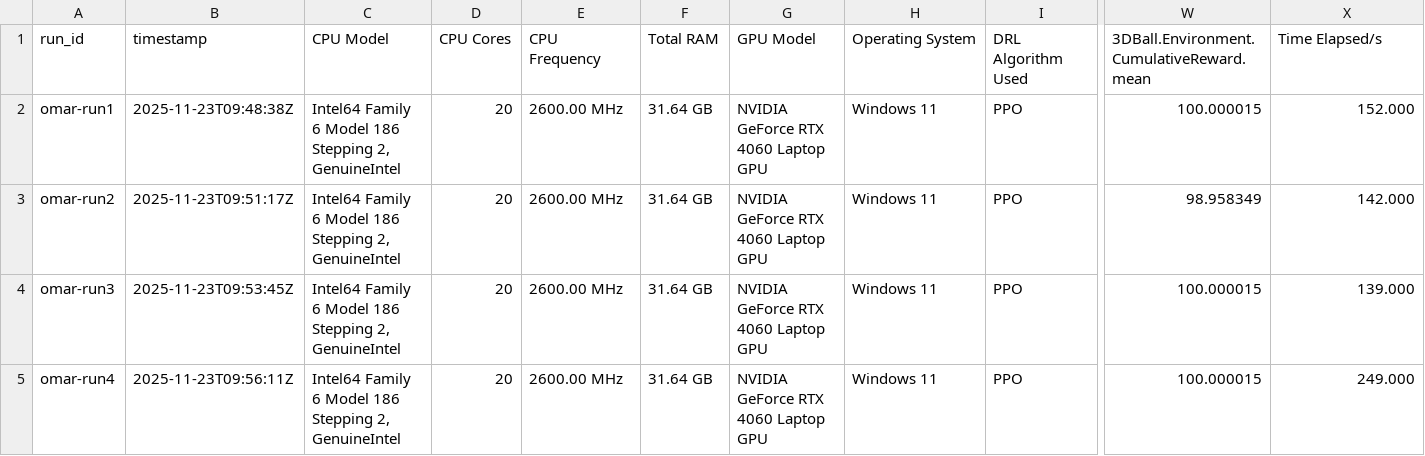
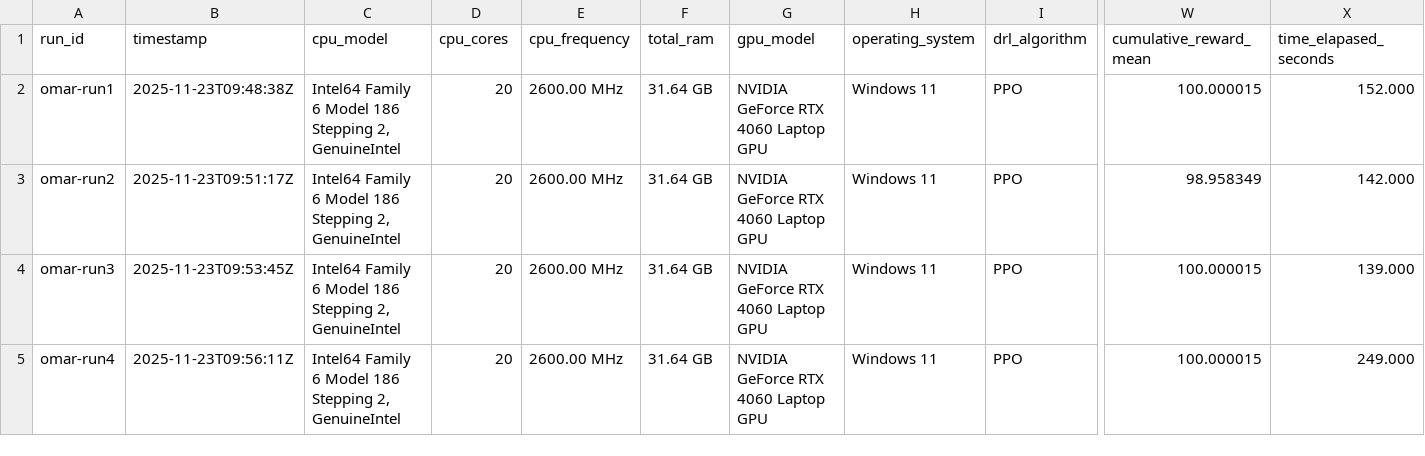
Before and after one commit to omar1575/project_2_1_group_7, a CSV file: Data/omar.csv, drawn as a sheet; only a part is shown, gaps mark what is left out; the diff names each change by its address in the sheet, - before the commit and + after, or states it on an @@ line.

Commit message:
Fix columns

```diff
--- a/Data/omar.csv
+++ b/Data/omar.csv
-C1: CPU Model
+C1: cpu_model
-D1: CPU Cores
+D1: cpu_cores
-E1: CPU Frequency
+E1: cpu_frequency
-F1: Total RAM
+F1: total_ram
-G1: GPU Model
+G1: gpu_model
-H1: Operating System
+H1: operating_system
-I1: DRL Algorithm Used
+I1: drl_algorithm
-W1: 3DBall.Environment.CumulativeReward.mean
+W1: cumulative_reward_mean
-X1: Time Elapsed/s
+X1: time_elapased_seconds
```
Also changed, not shown: Data/max.csv, Data/rasto.csv, 3 other files.
